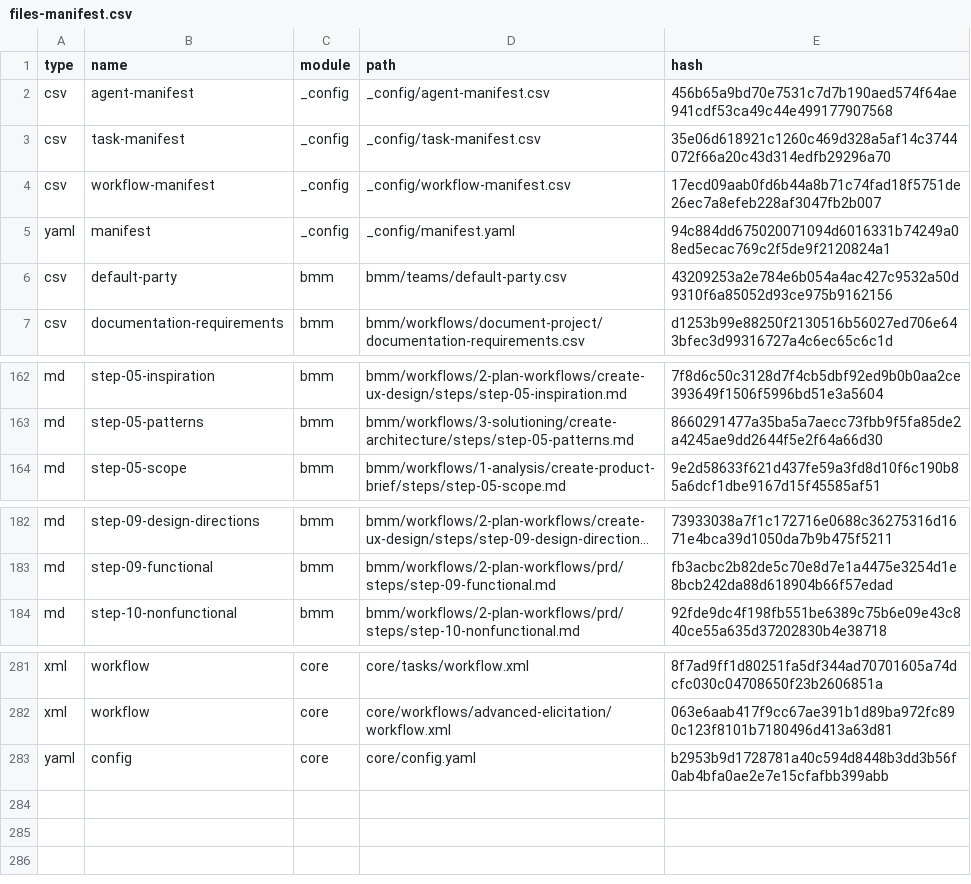
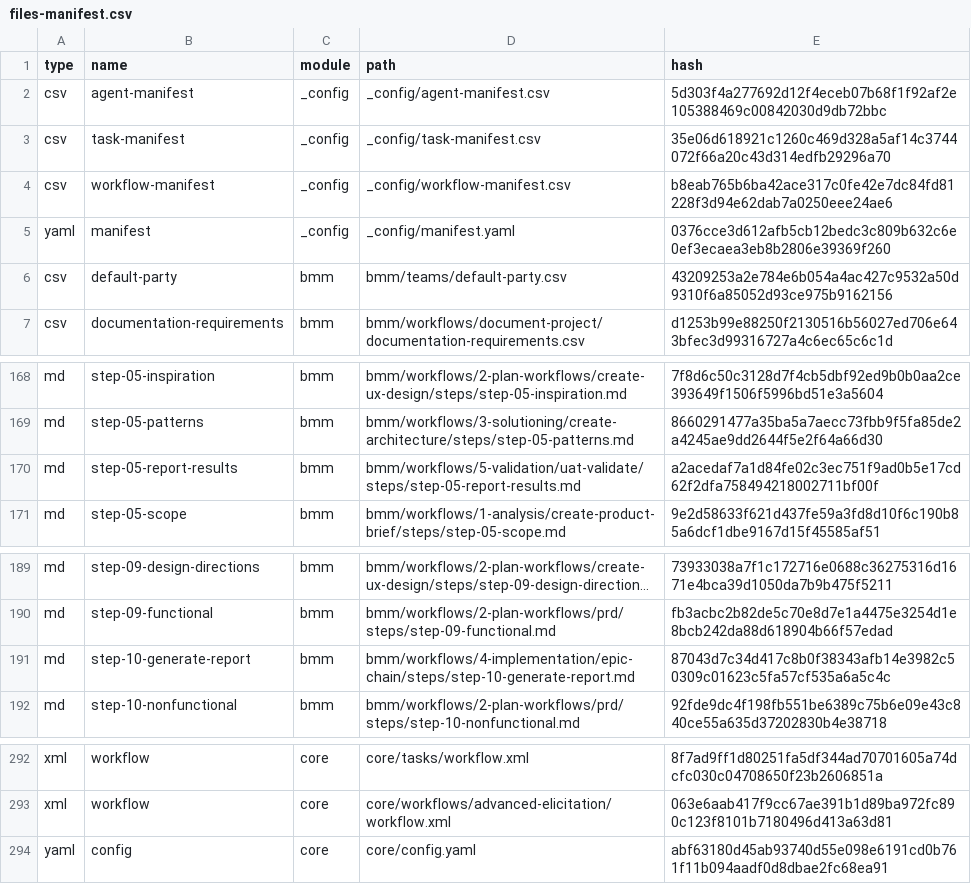
Before and after one commit to rotationalphysics495/tfn-aihub, a CSV file: _bmad/_config/files-manifest.csv, drawn as a sheet; only a part is shown, gaps mark what is left out; long unchanged cells end in …; the diff covers the shown part only.

```diff
--- a/_bmad/_config/files-manifest.csv
+++ b/_bmad/_config/files-manifest.csv
@@ -1,6 +1,6 @@
 type,name,module,path,hash
-"csv","agent-manifest","_config","_config/agent-manifest.csv","456b65a9bd70e7531c7d7b190aed574f64ae941cdf53ca49c44e499177907568"
+"csv","agent-manifest","_config","_config/agent-manifest.csv","5d303f4a277692d12f4eceb07b68f1f92af2e105388469c00842030d9db72bbc"
 "csv","task-manifest","_config","_config/task-manifest.csv","35e06d618921c1260c469d328a5af14c3744072f66a20c43d314edfb29296a70"
-"csv","workflow-manifest","_config","_config/workflow-manifest.csv","17ecd09aab0fd6b44a8b71c74fad18f5751de26ec7a8efeb228af3047fb2b007"
-"yaml","manifest","_config","_config/manifest.yaml","94c884dd675020071094d6016331b74249a08ed5ecac769c2f5de9f2120824a1"
+"csv","workflow-manifest","_config","_config/workflow-manifest.csv","b8eab765b6ba42ace317c0fe42e7dc84fd81228f3d94e62dab7a0250eee24ae6"
+"yaml","manifest","_config","_config/manifest.yaml","0376cce3d612afb5cb12bedc3c809b632c6e0ef3ecaea3eb8b2806e39369f260"
 "csv","default-party","bmm","bmm/teams/default-party.csv","43209253a2e784e6b054a4ac427c9532a50d9310f6a85052d93ce975b9162156"
@@ -163,2 +169,3 @@ type,name,module,path,hash
 "md","step-05-patterns","bmm","bmm/workflows/3-solutioning/create-architecture/steps/step-05-patterns.md","8660291477a35ba5a7aecc73fbb9f5fa85de2a4245ae9dd2644f5e2f64a66d30"
+"md","step-05-report-results","bmm","bmm/workflows/5-validation/uat-validate/steps/step-05-report-results.md","a2acedaf7a1d84fe02c3ec751f9ad0b5e17cd62f2dfa758494218002711bf00f"
 "md","step-05-scope","bmm","bmm/workflows/1-analysis/create-product-brief/steps/step-05-scope.md","9e2d58633f621d437fe59a3fd8d10f6c190b85a6dcf1dbe9167d15f45585af51"
@@ -183,2 +190,3 @@ type,name,module,path,hash
 "md","step-09-functional","bmm","bmm/workflows/2-plan-workflows/prd/steps/step-09-functional.md","fb3acbc2b82de5c70e8d7e1a4475e3254d1e8bcb242da88d618904b66f57edad"
+"md","step-10-generate-report","bmm","bmm/workflows/4-implementation/epic-chain/steps/step-10-generate-report.md","87043d7c34d417c8b0f38343afb14e3982c50309c01623c5fa57cf535a6a5c4c"
 "md","step-10-nonfunctional","bmm","bmm/workflows/2-plan-workflows/prd/steps/step-10-nonfunctional.md","92fde9dc4f198fb551be6389c75b6e09e43c840ce55a635d37202830b4e38718"
@@ -282,2 +293,2 @@ type,name,module,path,hash
 "xml","workflow","core","core/workflows/advanced-elicitation/workflow.xml","063e6aab417f9cc67ae391b1d89ba972fc890c123f8101b7180496d413a63d81"
-"yaml","config","core","core/config.yaml","b2953b9d1728781a40c594d8448b3dd3b56f0ab4bfa0ae2e7e15cfafbb399abb"
+"yaml","config","core","core/config.yaml","abf63180d45ab93740d55e098e6191cd0b761f11b094aadf0d8dbae2fc68ea91"
```
Also changed, not shown: 9 added rows and 5 edited cells elsewhere in this file, _bmad/_config/agent-manifest.csv, _bmad/_config/workflow-manifest.csv, 22 other files.
